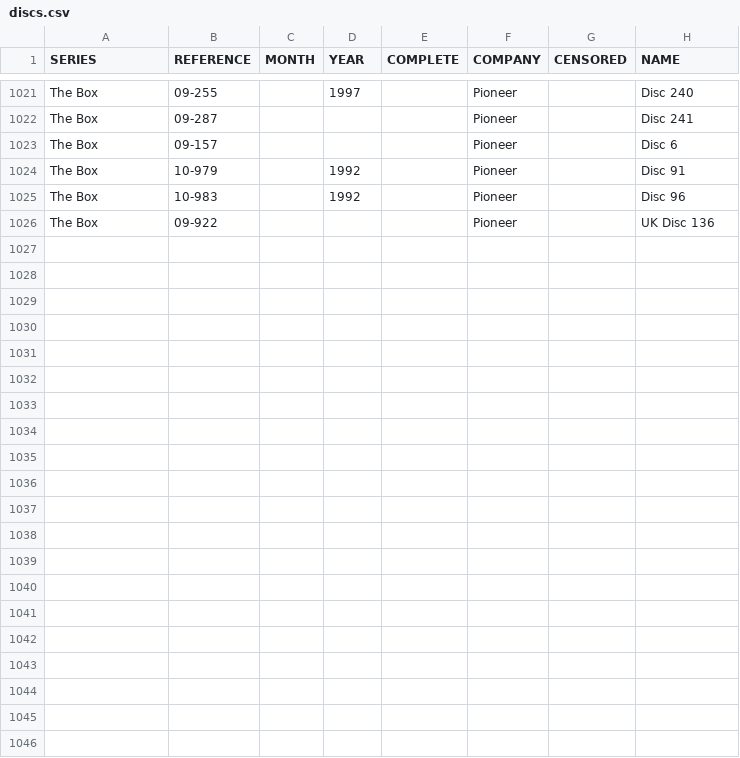
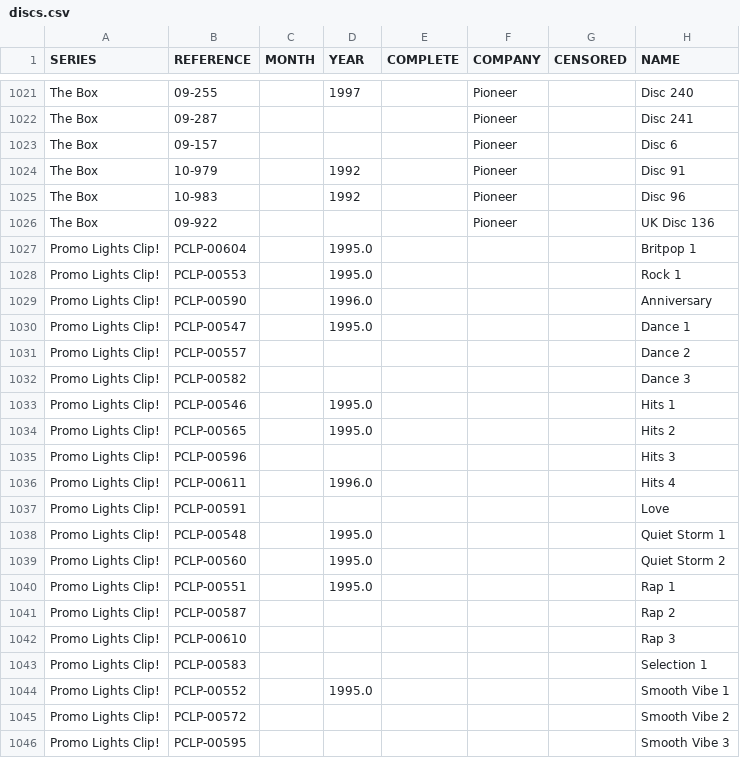
Before and after one commit to nicholasgibson2/laserjuke-explorer, a CSV file: data/discs.csv, drawn as a sheet; only a part is shown, gaps mark what is left out.

```diff
--- a/data/discs.csv
+++ b/data/discs.csv
@@ -1026 +1026,21 @@ The Box,10-983,,1992,,Pioneer,,Disc 96
 The Box,09-922,,,,Pioneer,,UK Disc 136
+Promo Lights Clip!,PCLP-00604,,1995.0,,,,Britpop 1
+Promo Lights Clip!,PCLP-00553,,1995.0,,,,Rock 1
+Promo Lights Clip!,PCLP-00590,,1996.0,,,,Anniversary
+Promo Lights Clip!,PCLP-00547,,1995.0,,,,Dance 1
+Promo Lights Clip!,PCLP-00557,,,,,,Dance 2
+Promo Lights Clip!,PCLP-00582,,,,,,Dance 3
+Promo Lights Clip!,PCLP-00546,,1995.0,,,,Hits 1
+Promo Lights Clip!,PCLP-00565,,1995.0,,,,Hits 2
+Promo Lights Clip!,PCLP-00596,,,,,,Hits 3
+Promo Lights Clip!,PCLP-00611,,1996.0,,,,Hits 4
+Promo Lights Clip!,PCLP-00591,,,,,,Love
+Promo Lights Clip!,PCLP-00548,,1995.0,,,,Quiet Storm 1
+Promo Lights Clip!,PCLP-00560,,1995.0,,,,Quiet Storm 2
+Promo Lights Clip!,PCLP-00551,,1995.0,,,,Rap 1
+Promo Lights Clip!,PCLP-00587,,,,,,Rap 2
+Promo Lights Clip!,PCLP-00610,,,,,,Rap 3
+Promo Lights Clip!,PCLP-00583,,,,,,Selection 1
+Promo Lights Clip!,PCLP-00552,,1995.0,,,,Smooth Vibe 1
+Promo Lights Clip!,PCLP-00572,,,,,,Smooth Vibe 2
+Promo Lights Clip!,PCLP-00595,,,,,,Smooth Vibe 3
```
Also changed, not shown: custom_lists/owned.csv, data/titles.csv, 1 other file.
